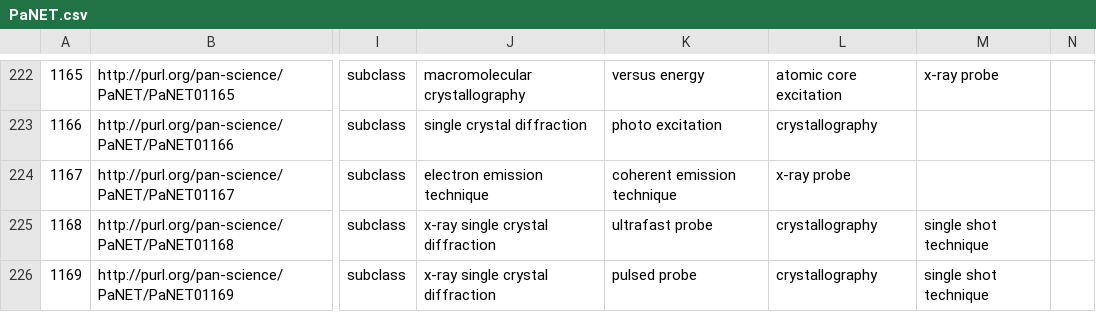
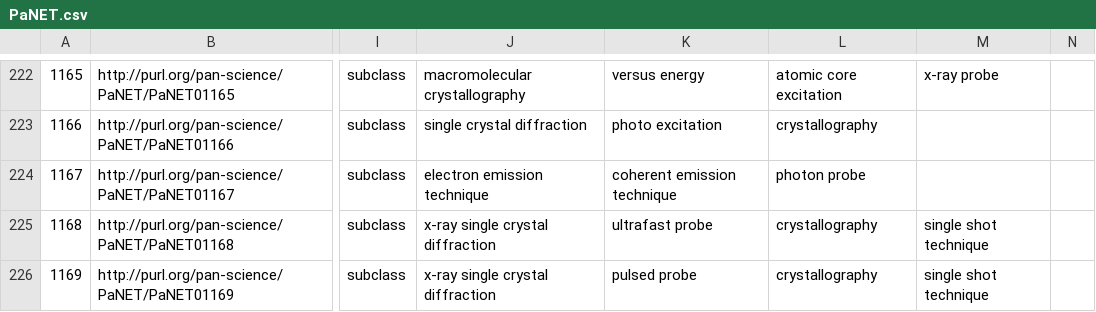
Before and after one commit to eilmiv/PaNET, a CSV file: source/PaNET.csv, drawn as a sheet; only a part is shown, gaps mark what is left out; the diff names each change by its address in the sheet, - before the commit and + after, or states it on an @@ line.

Commit message:
Changed parent class for PaNET01167 (#201)
Replaced 'x-ray probe' with 'photon probe' as a parent class for 'photoelectron diffraction'.
Fixes issue #188

```diff
--- a/source/PaNET.csv
+++ b/source/PaNET.csv
-L224: x-ray probe
+L224: photon probe
```
